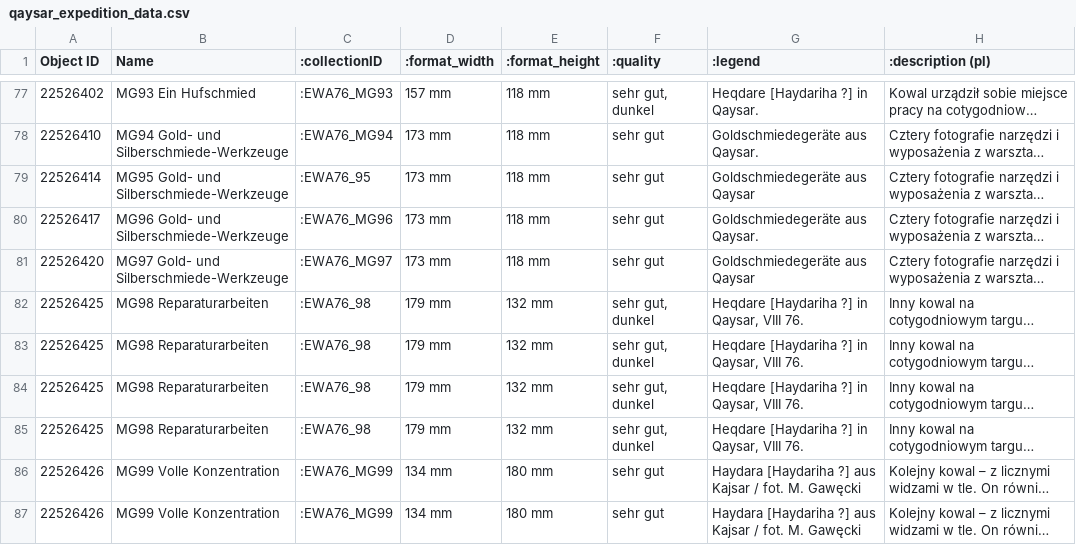
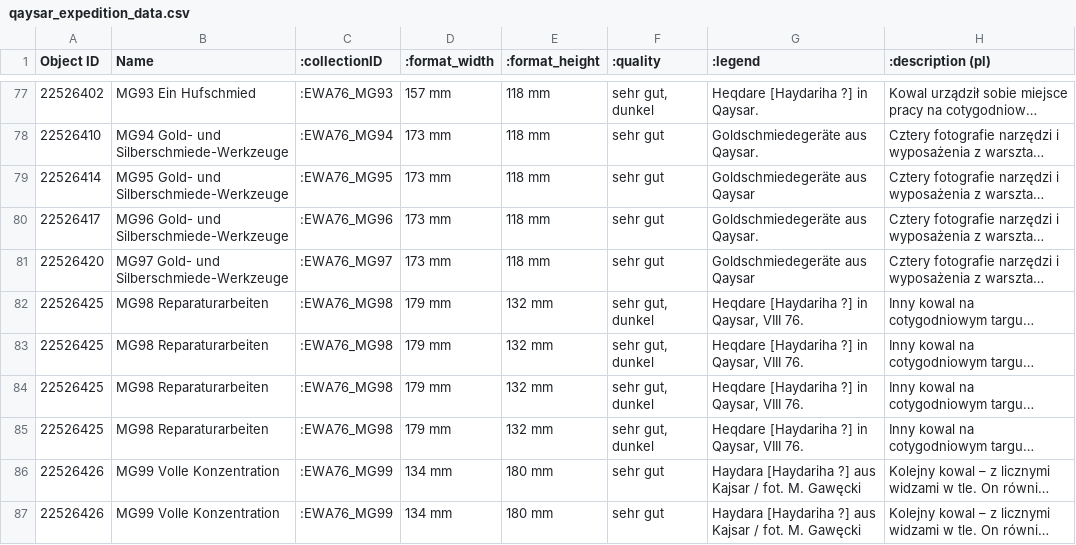
Before and after one commit to SepidehAlassi/GraphAfghanica, a CSV file: qaysar_expedition_data.csv, drawn as a sheet; only a part is shown, gaps mark what is left out; long unchanged cells end in …; the diff names each change by its address in the sheet, - before the commit and + after, or states it on an @@ line.

Commit message:
add RDF-star triples for image descriptions and classifications

```diff
--- a/qaysar_expedition_data.csv
+++ b/qaysar_expedition_data.csv
-C79 (:collectionID): :EWA76_95
+C79 (:collectionID): :EWA76_MG95
-C82:C85 (:collectionID): :EWA76_98
+C82:C85 (:collectionID): :EWA76_MG98
```
Also changed, not shown: 2 other files.
